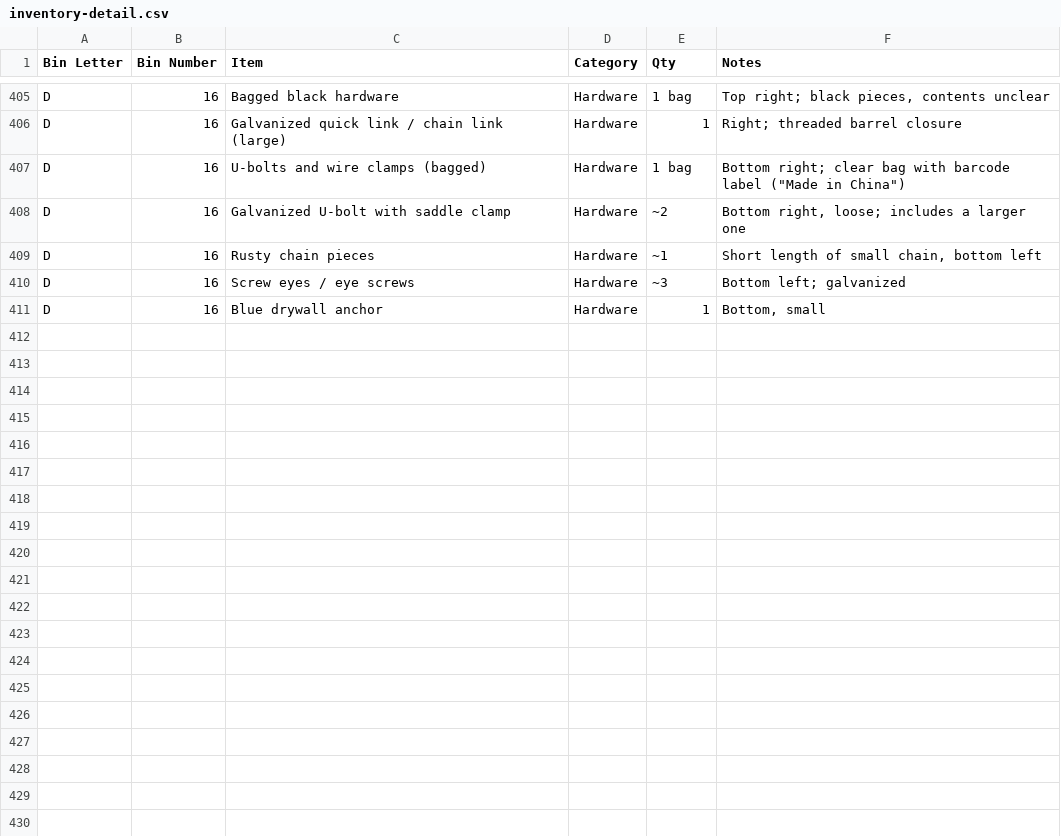
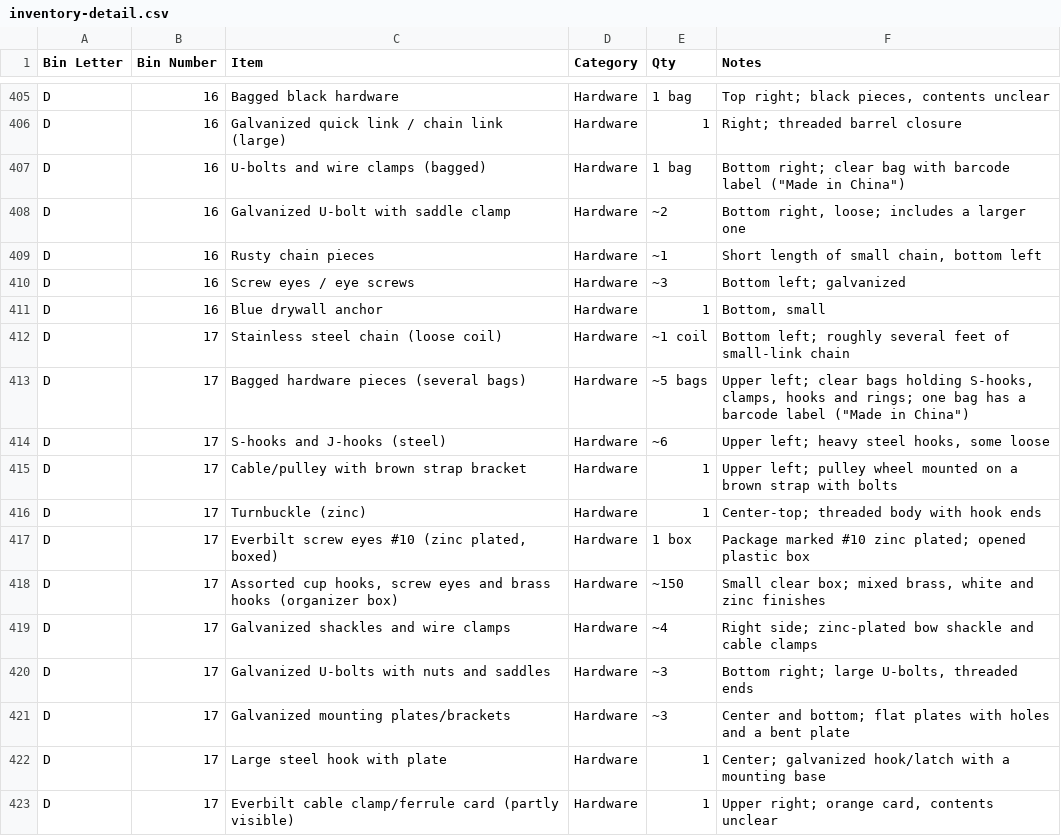
Before and after one commit to rhkim1292/asti-inventory, a CSV file: inventory-detail.csv, drawn as a sheet; only a part is shown, gaps mark what is left out.

```diff
--- a/inventory-detail.csv
+++ b/inventory-detail.csv
@@ -411 +411,13 @@ D,16,Screw eyes / eye screws,Hardware,~3,Bottom left; galvanized
 D,16,Blue drywall anchor,Hardware,1,"Bottom, small"
+D,17,Stainless steel chain (loose coil),Hardware,~1 coil,Bottom left; roughly several feet of small-link chain
+D,17,Bagged hardware pieces (several bags),Hardware,~5 bags,"Upper left; clear bags holding S-hooks, clamps, hooks and rings; one bag has a barcode label (""Made in China"")"
+D,17,S-hooks and J-hooks (steel),Hardware,~6,"Upper left; heavy steel hooks, some loose"
+D,17,Cable/pulley with brown strap bracket,Hardware,1,Upper left; pulley wheel mounted on a brown strap with bolts
+D,17,Turnbuckle (zinc),Hardware,1,Center-top; threaded body with hook ends
+D,17,"Everbilt screw eyes #10 (zinc plated, boxed)",Hardware,1 box,Package marked #10 zinc plated; opened plastic box
+D,17,"Assorted cup hooks, screw eyes and brass hooks (organizer box)",Hardware,~150,"Small clear box; mixed brass, white and zinc finishes"
+D,17,Galvanized shackles and wire clamps,Hardware,~4,Right side; zinc-plated bow shackle and cable clamps
+D,17,Galvanized U-bolts with nuts and saddles,Hardware,~3,"Bottom right; large U-bolts, threaded ends"
+D,17,Galvanized mounting plates/brackets,Hardware,~3,Center and bottom; flat plates with holes and a bent plate
+D,17,Large steel hook with plate,Hardware,1,Center; galvanized hook/latch with a mounting base
+D,17,Everbilt cable clamp/ferrule card (partly visible),Hardware,1,"Upper right; orange card, contents unclear"
```
Also changed, not shown: inventory.csv, 1 other file.
